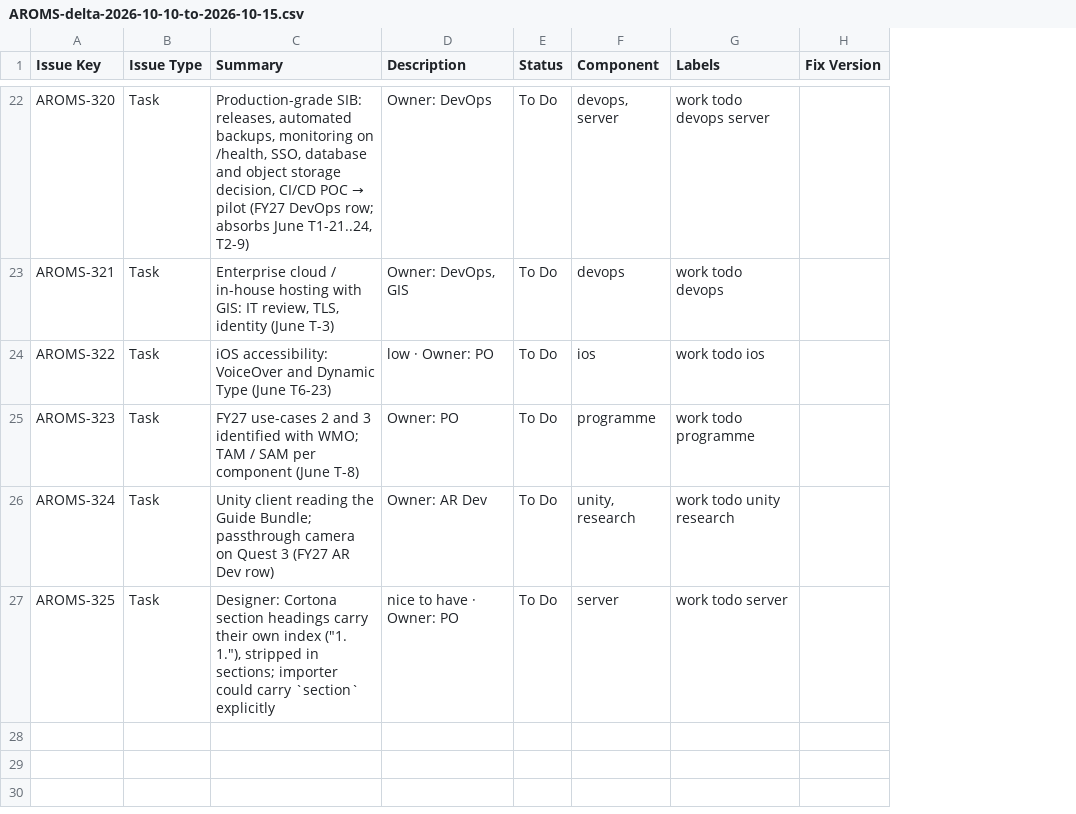
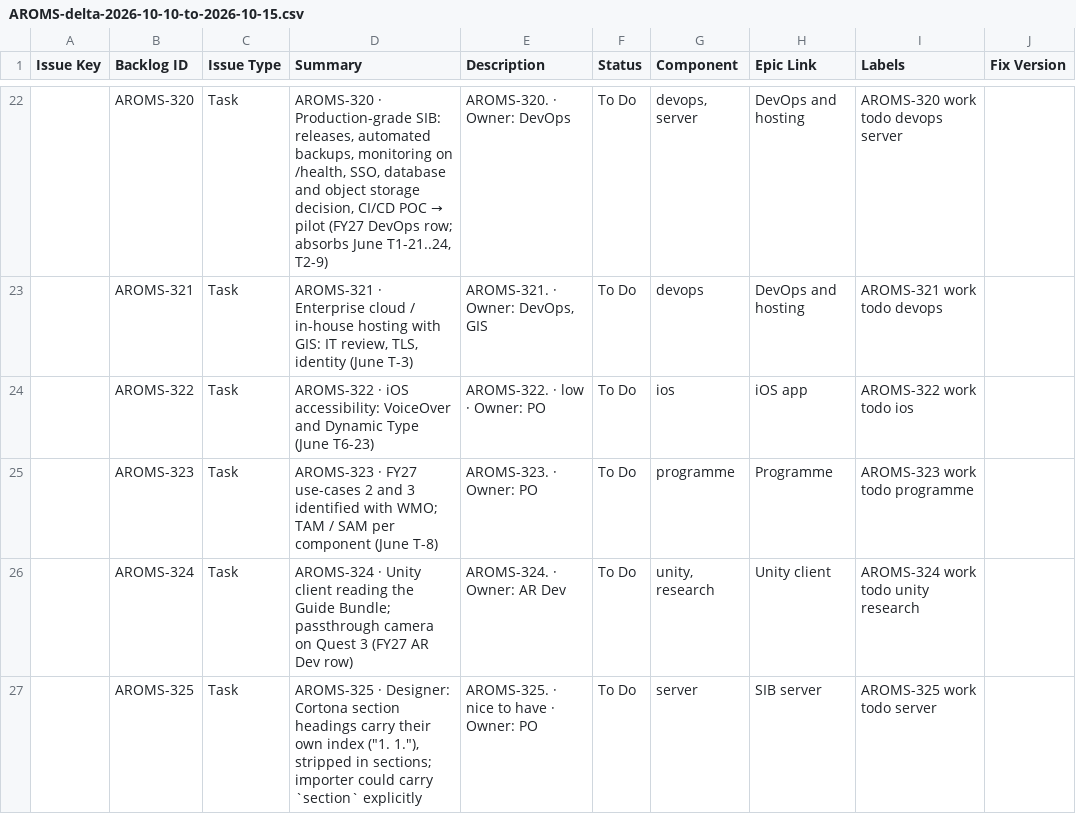
Before and after one commit to krocx/spatial-tapgging-app, a CSV file: docs/jira/AROMS-delta-2026-10-10-to-2026-10-15.csv, drawn as a sheet; only a part is shown, gaps mark what is left out; addresses are those after the commit; the diff covers the shown part only; the diff names each change by its address in the sheet, - before the commit and + after, or states it on an @@ line.

Commit message:
Backlog: AROMS ids independent of Jira keys (summary prefix + label), Jira column, epics per area

```diff
--- a/docs/jira/AROMS-delta-2026-10-10-to-2026-10-15.csv
+++ b/docs/jira/AROMS-delta-2026-10-10-to-2026-10-15.csv
+column A (Issue Key), empty
+column H (Epic Link), rows 22-27: DevOps and hosting | DevOps and hosting | iOS app | Programme | Unity client | SIB server
-B1: Issue Key
+B1: Backlog ID
-D22 (Summary): Production-grade SIB:…
+D22 (Summary): AROMS-320 · Production-grade SIB:…
-E22 (Description): Owner: DevOps
+E22 (Description): AROMS-320. · Owner: DevOps
-I22 (Labels): work todo devops server
+I22 (Labels): AROMS-320 work todo devops server
-D23 (Summary): Enterprise cloud…
+D23 (Summary): AROMS-321 · Enterprise cloud…
-E23 (Description): Owner: DevOps, GIS
+E23 (Description): AROMS-321. · Owner: DevOps, GIS
-I23 (Labels): work todo devops
+I23 (Labels): AROMS-321 work todo devops
-D24 (Summary): iOS accessibility:…
+D24 (Summary): AROMS-322 · iOS accessibility:…
-E24 (Description): low · Owner: PO
+E24 (Description): AROMS-322. · low · Owner: PO
-I24 (Labels): work todo ios
+I24 (Labels): AROMS-322 work todo ios
-D25 (Summary): FY27 use-cases…
+D25 (Summary): AROMS-323 · FY27 use-cases…
-E25 (Description): Owner: PO
+E25 (Description): AROMS-323. · Owner: PO
-I25 (Labels): work todo programme
+I25 (Labels): AROMS-323 work todo programme
-D26 (Summary): Unity client…
+D26 (Summary): AROMS-324 · Unity client…
-E26 (Description): Owner: AR Dev
+E26 (Description): AROMS-324. · Owner: AR Dev
-I26 (Labels): work todo unity research
+I26 (Labels): AROMS-324 work todo unity research
-D27 (Summary): Designer: Cortona…
+D27 (Summary): AROMS-325 · Designer: Cortona…
-E27 (Description): nice to have · Owner: PO
+E27 (Description): AROMS-325. · nice to have · Owner: PO
-I27 (Labels): work todo server
+I27 (Labels): AROMS-325 work todo server
```
Also changed, not shown: 60 edited cells elsewhere in this file, 4 other files.
